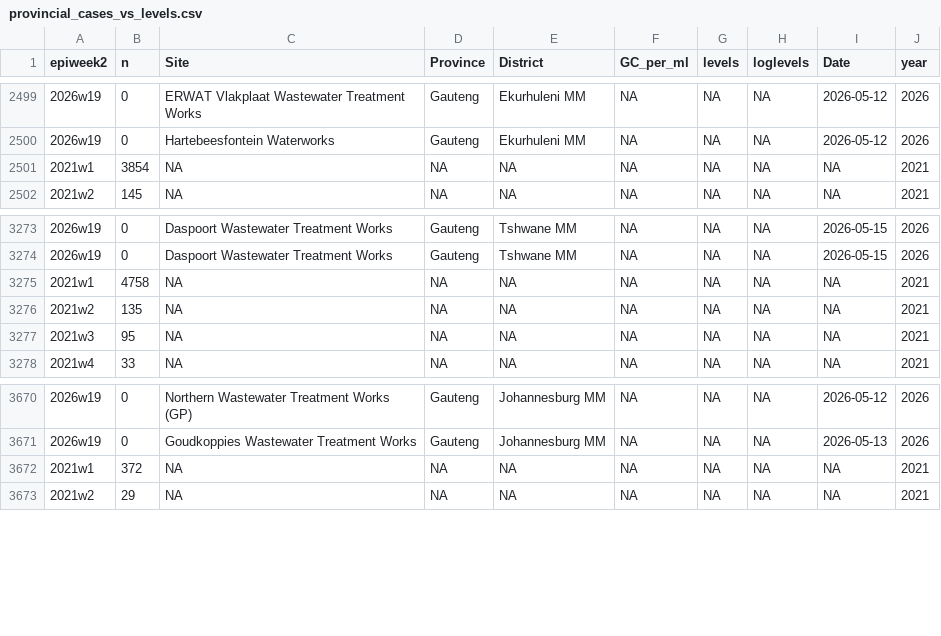
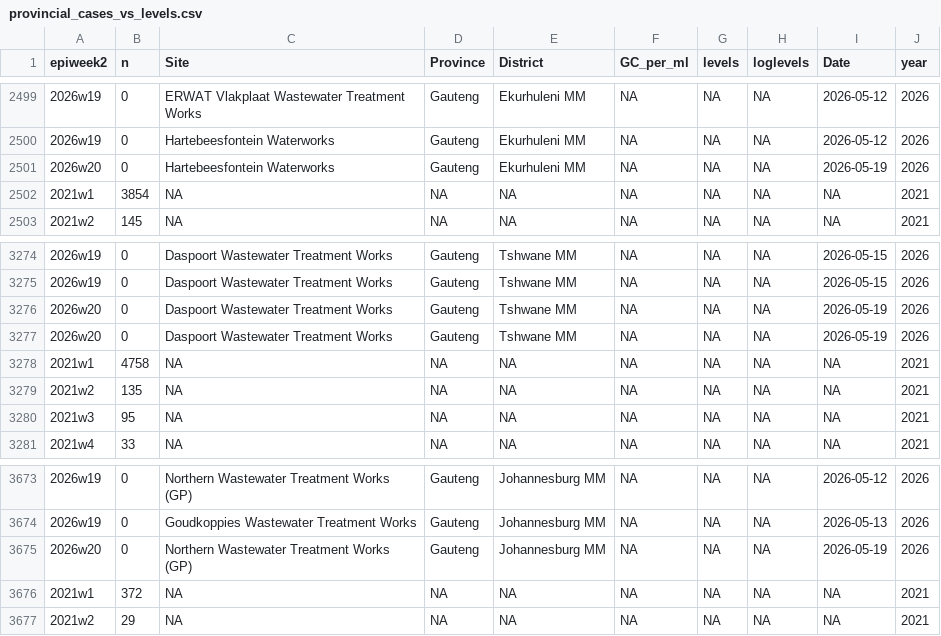
Before and after one commit to NICD-Wastewater-Genomics/NICD-Dash-Data, a CSV file: provincial_cases_vs_levels.csv, drawn as a sheet; only a part is shown, gaps mark what is left out.

Commit message:
automated quantitative data update

```diff
--- a/provincial_cases_vs_levels.csv
+++ b/provincial_cases_vs_levels.csv
@@ -2500,2 +2500,3 @@
 "2026w19",0,"Hartebeesfontein Waterworks","Gauteng","Ekurhuleni MM",NA,NA,NA,2026-05-12,2026
+"2026w20",0,"Hartebeesfontein Waterworks","Gauteng","Ekurhuleni MM",NA,NA,NA,2026-05-19,2026
 "2021w1",3854,NA,NA,NA,NA,NA,NA,NA,2021
@@ -3274,2 +3275,4 @@
 "2026w19",0,"Daspoort Wastewater Treatment Works","Gauteng","Tshwane MM",NA,NA,NA,2026-05-15,2026
+"2026w20",0,"Daspoort Wastewater Treatment Works","Gauteng","Tshwane MM",NA,NA,NA,2026-05-19,2026
+"2026w20",0,"Daspoort Wastewater Treatment Works","Gauteng","Tshwane MM",NA,NA,NA,2026-05-19,2026
 "2021w1",4758,NA,NA,NA,NA,NA,NA,NA,2021
@@ -3671,2 +3674,3 @@
 "2026w19",0,"Goudkoppies Wastewater Treatment Works","Gauteng","Johannesburg MM",NA,NA,NA,2026-05-13,2026
+"2026w20",0,"Northern Wastewater Treatment Works (GP)","Gauteng","Johannesburg MM",NA,NA,NA,2026-05-19,2026
 "2021w1",372,NA,NA,NA,NA,NA,NA,NA,2021
```
Also changed, not shown: rsa_cases_vs_levels.csv.
